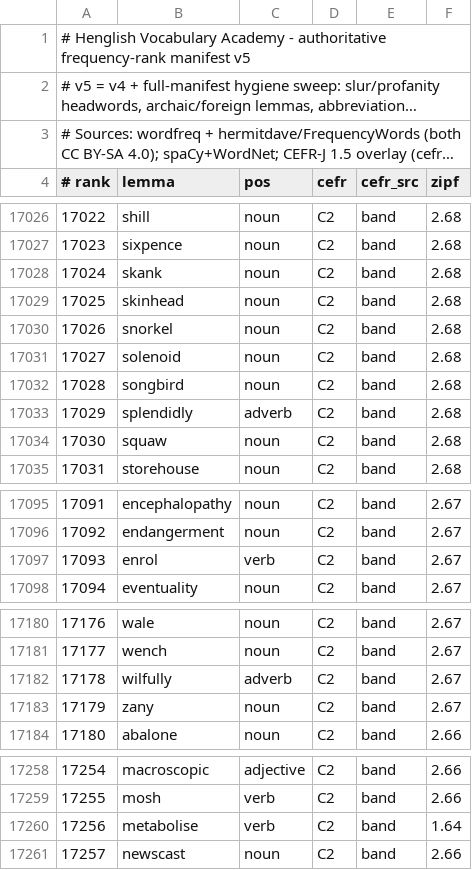
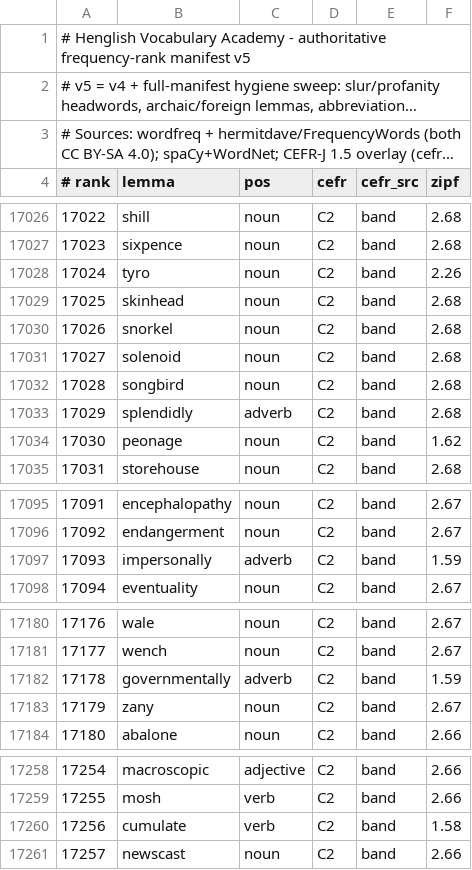
Before and after one commit to alhinawi/henglish-Hinawi-English-Academy, a TSV file: data/vocab-ranks/english-30k.tsv, drawn as a sheet; only a part is shown, gaps mark what is left out; long unchanged cells end in …; the diff covers the shown part only.

```diff
--- a/data/vocab-ranks/english-30k.tsv
+++ b/data/vocab-ranks/english-30k.tsv
@@ -17027,3 +17027,3 @@
 17023	sixpence	noun	C2	band	2.68
-17024	skank	noun	C2	band	2.68
+17024	tyro	noun	C2	band	2.26
 17025	skinhead	noun	C2	band	2.68
@@ -17033,3 +17033,3 @@
 17029	splendidly	adverb	C2	band	2.68
-17030	squaw	noun	C2	band	2.68
+17030	peonage	noun	C2	band	1.62
 17031	storehouse	noun	C2	band	2.68
@@ -17096,3 +17096,3 @@
 17092	endangerment	noun	C2	band	2.67
-17093	enrol	verb	C2	band	2.67
+17093	impersonally	adverb	C2	band	1.59
 17094	eventuality	noun	C2	band	2.67
@@ -17181,3 +17181,3 @@
 17177	wench	noun	C2	band	2.67
-17178	wilfully	adverb	C2	band	2.67
+17178	governmentally	adverb	C2	band	1.59
 17179	zany	noun	C2	band	2.67
@@ -17259,3 +17259,3 @@
 17255	mosh	verb	C2	band	2.66
-17256	metabolise	verb	C2	band	1.64
+17256	cumulate	verb	C2	band	1.58
 17257	newscast	noun	C2	band	2.66
```
Also changed, not shown: 23 edited cells elsewhere in this file, data/vocab-ranks/variants-map.tsv.
